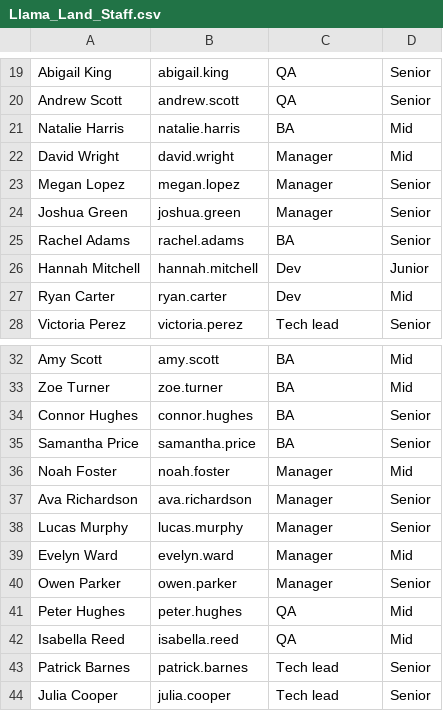
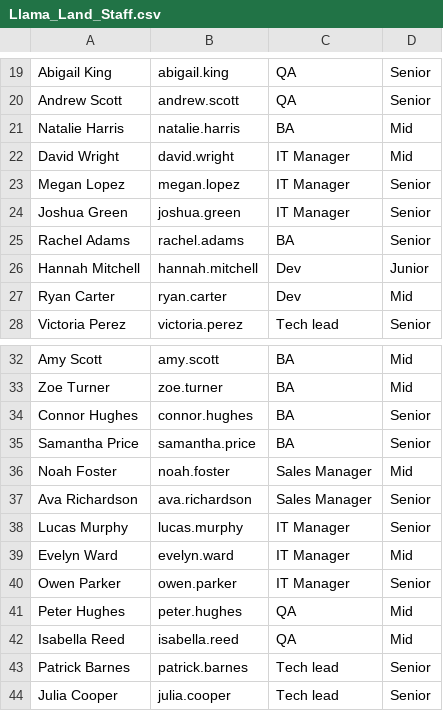
Before and after one commit to erikamatesz/ragollama, a CSV file: docs/Llama_Land_Staff.csv, drawn as a sheet; only a part is shown, gaps mark what is left out.

```diff
--- a/docs/Llama_Land_Staff.csv
+++ b/docs/Llama_Land_Staff.csv
@@ -21,5 +21,5 @@ Andrew Scott,andrew.scott,QA,Senior
 Natalie Harris,natalie.harris,BA,Mid
-David Wright,david.wright,Manager,Mid
-Megan Lopez,megan.lopez,Manager,Senior
-Joshua Green,joshua.green,Manager,Senior
+David Wright,david.wright,IT Manager,Mid
+Megan Lopez,megan.lopez,IT Manager,Senior
+Joshua Green,joshua.green,IT Manager,Senior
 Rachel Adams,rachel.adams,BA,Senior
@@ -35,7 +35,7 @@ Connor Hughes,connor.hughes,BA,Senior
 Samantha Price,samantha.price,BA,Senior
-Noah Foster,noah.foster,Manager,Mid
-Ava Richardson,ava.richardson,Manager,Senior
-Lucas Murphy,lucas.murphy,Manager,Senior
-Evelyn Ward,evelyn.ward,Manager,Mid
-Owen Parker,owen.parker,Manager,Senior
+Noah Foster,noah.foster,Sales Manager,Mid
+Ava Richardson,ava.richardson,Sales Manager,Senior
+Lucas Murphy,lucas.murphy,IT Manager,Senior
+Evelyn Ward,evelyn.ward,IT Manager,Mid
+Owen Parker,owen.parker,IT Manager,Senior
 Peter Hughes,peter.hughes,QA,Mid
```
Also changed, not shown: 5 other files.
